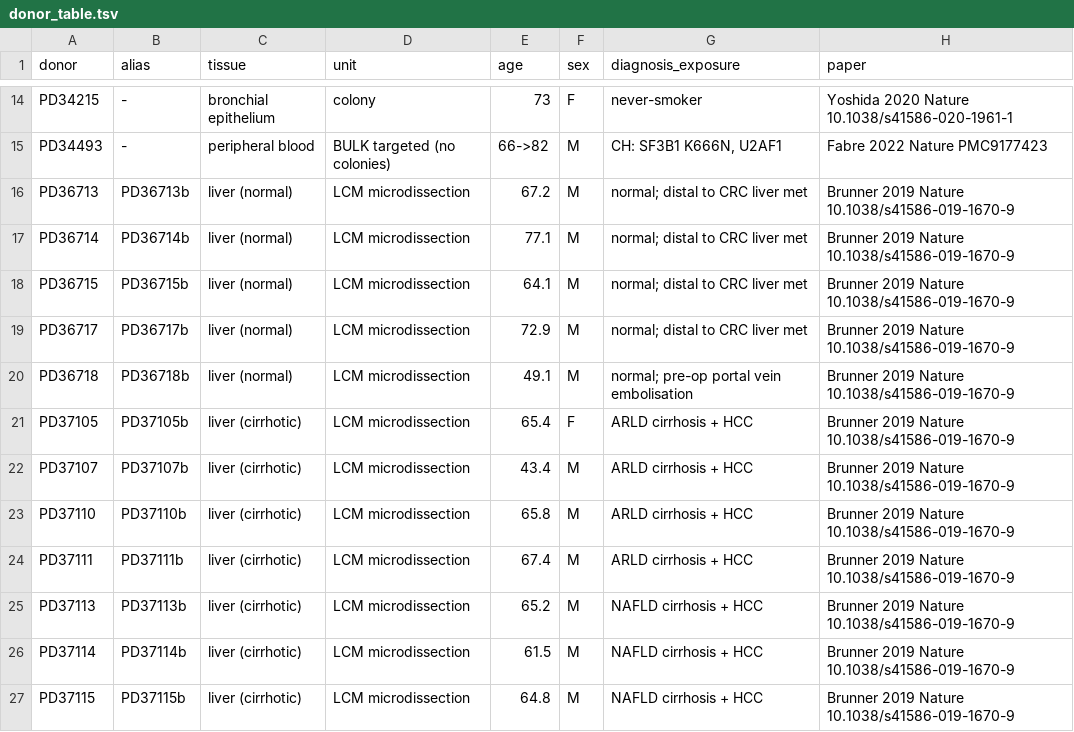
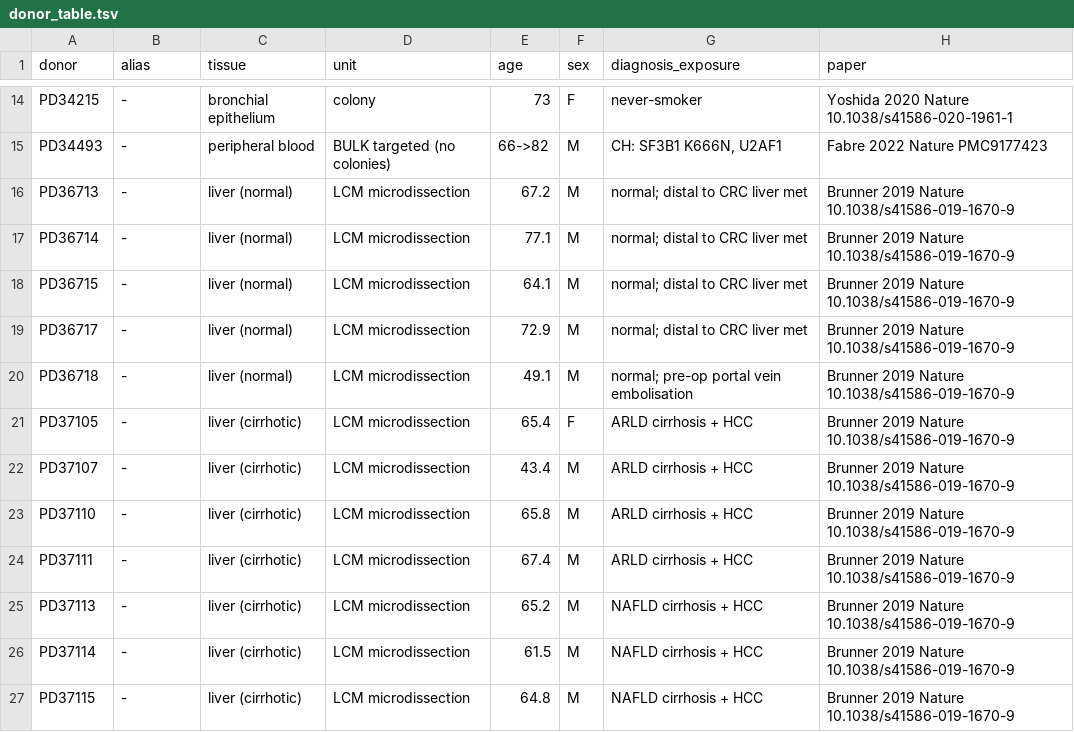
Before and after one commit to jeremydeuel/PEAR-TREE, a TSV file: cluster/trees/donor_table.tsv, drawn as a sheet; only a part is shown, gaps mark what is left out; the diff covers the shown part only; the diff names each change by its address in the sheet, - before the commit and + after, or states it on an @@ line.

```diff
--- a/cluster/trees/donor_table.tsv
+++ b/cluster/trees/donor_table.tsv
-B16 (alias): PD36713b
+B16 (alias): -
-B17 (alias): PD36714b
+B17 (alias): -
-B18 (alias): PD36715b
+B18 (alias): -
-B19 (alias): PD36717b
+B19 (alias): -
-B20 (alias): PD36718b
+B20 (alias): -
-B21 (alias): PD37105b
+B21 (alias): -
-B22 (alias): PD37107b
+B22 (alias): -
-B23 (alias): PD37110b
+B23 (alias): -
-B24 (alias): PD37111b
+B24 (alias): -
-B25 (alias): PD37113b
+B25 (alias): -
-B26 (alias): PD37114b
+B26 (alias): -
-B27 (alias): PD37115b
+B27 (alias): -
```
Also changed, not shown: 1 added row and 97 edited cells elsewhere in this file.
